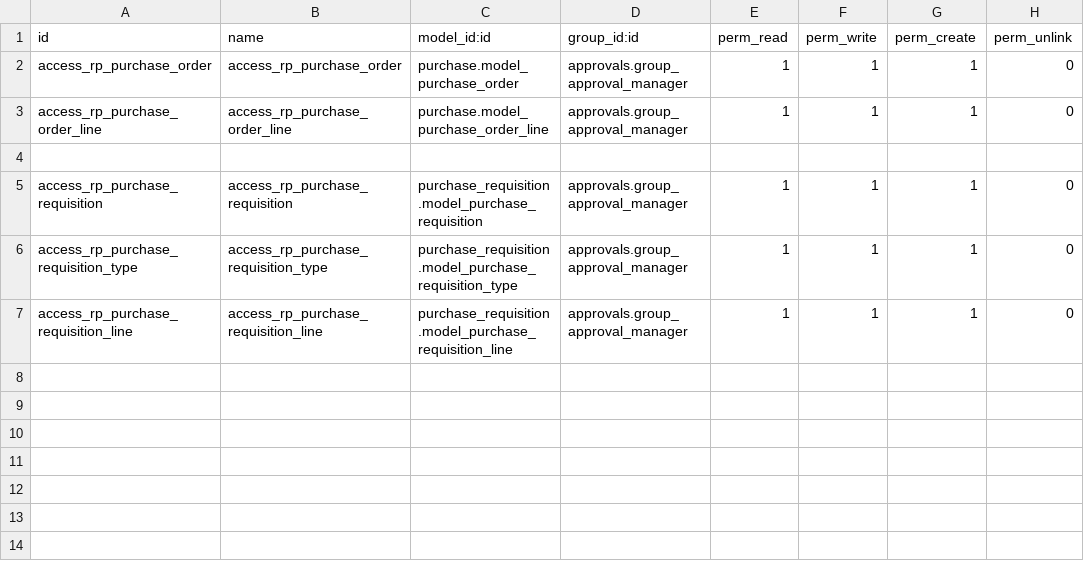
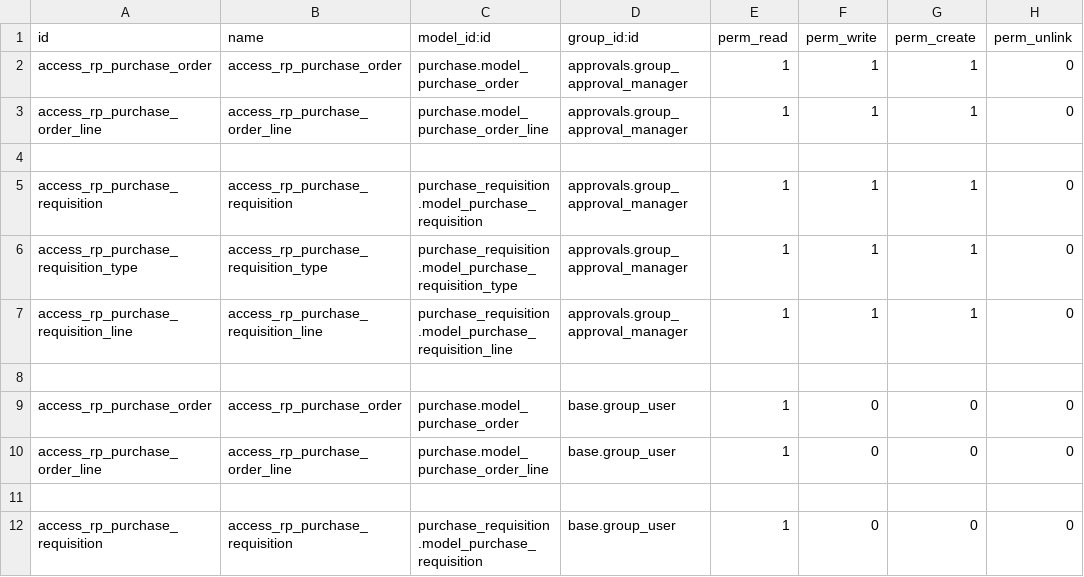
Before and after one commit to awbjaz/pavi-sms-071421, a CSV file: requisition_purchase/security/ir.model.access.csv, drawn as a sheet.

Commit message:
[FIX] User Access Issue when non Purchase User creates Purchase Requisition

```diff
--- a/requisition_purchase/security/ir.model.access.csv
+++ b/requisition_purchase/security/ir.model.access.csv
@@ -7 +7,6 @@ access_rp_purchase_requisition_type,access_rp_purchase_requisition_type,purchase
 access_rp_purchase_requisition_line,access_rp_purchase_requisition_line,purchase_requisition.model_purchase_requisition_line,approvals.group_approval_manager,1,1,1,0
+
+access_rp_purchase_order,access_rp_purchase_order,purchase.model_purchase_order,base.group_user,1,0,0,0
+access_rp_purchase_order_line,access_rp_purchase_order_line,purchase.model_purchase_order_line,base.group_user,1,0,0,0
+
+access_rp_purchase_requisition,access_rp_purchase_requisition,purchase_requisition.model_purchase_requisition,base.group_user,1,0,0,0
```
Also changed, not shown: 2 other files.
